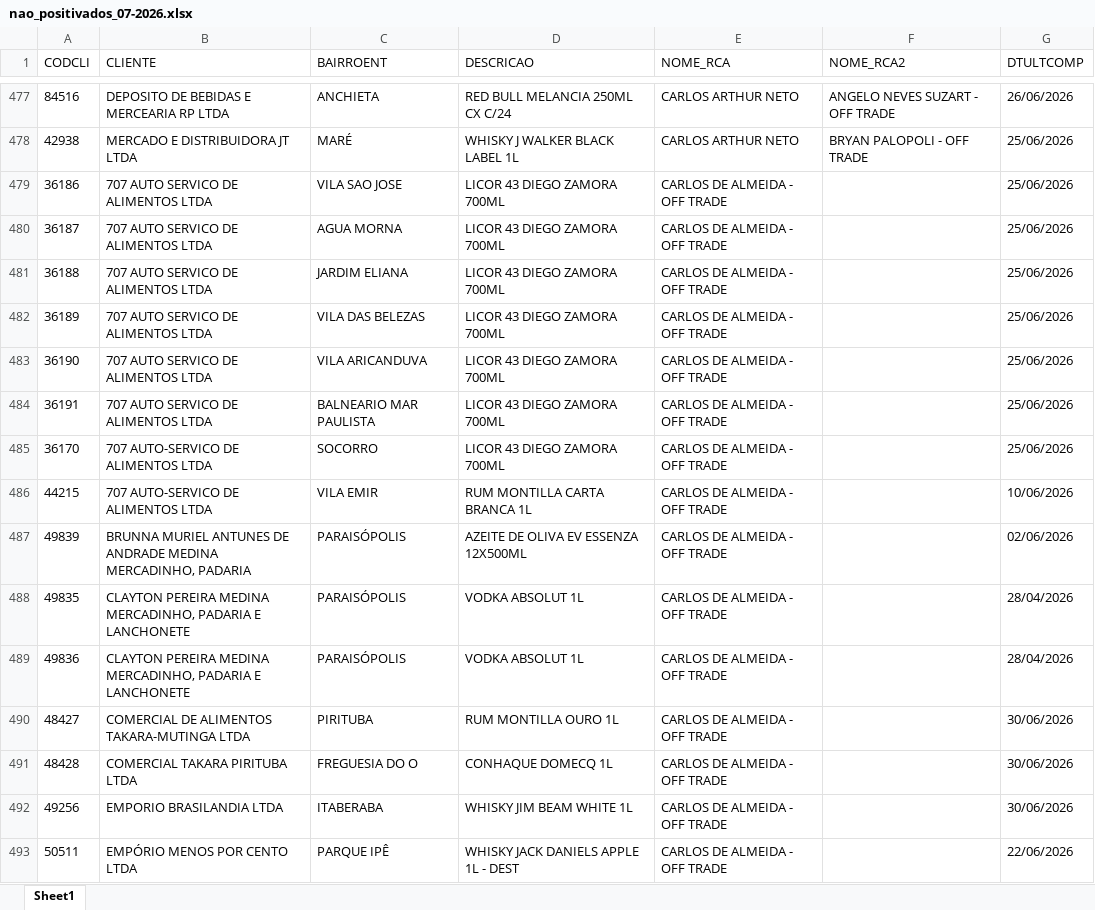
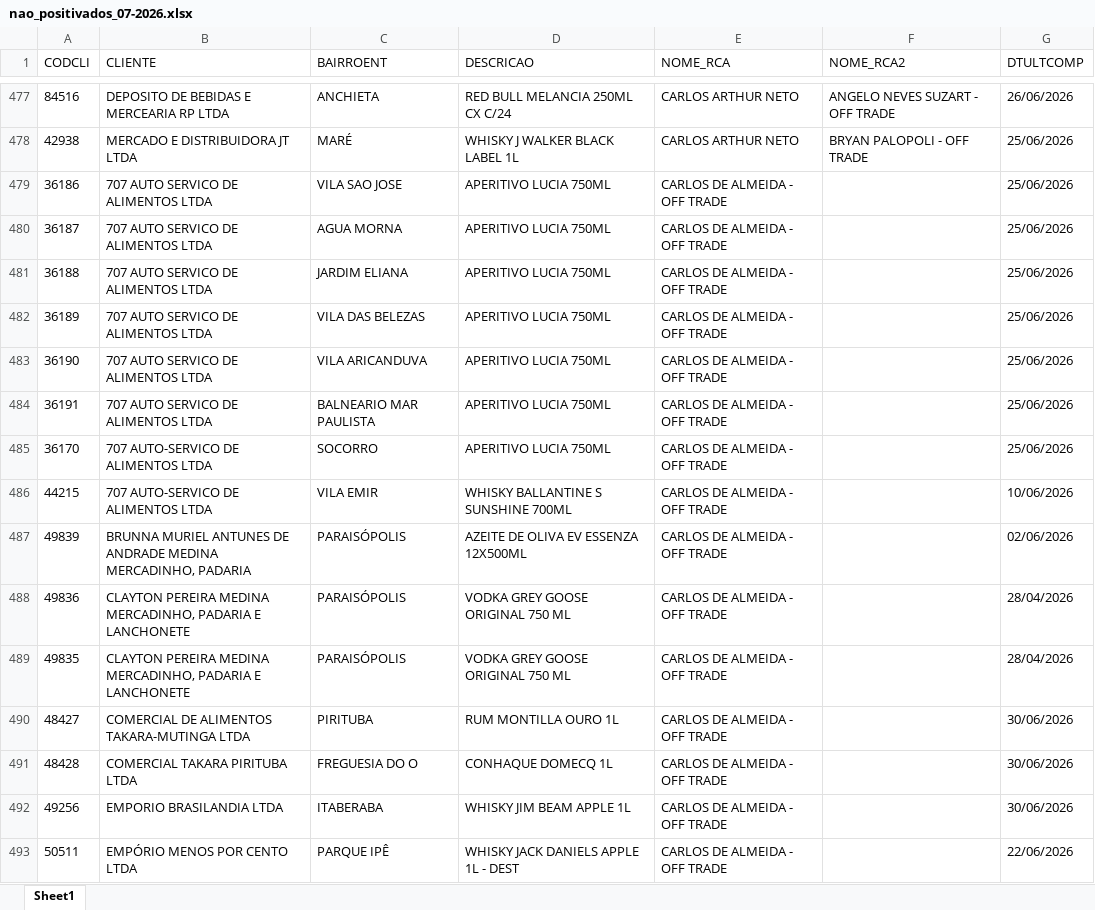
Before and after one commit to leonardocampos-cmd/offtrade, an Excel workbook: nao_positivados_07-2026.xlsx, sheet Sheet1, drawn as a sheet; only a part is shown, gaps mark what is left out; values as stored, in another font and other column widths than the file's, no borders; removed rows and columns are numbered as before the commit, all else as after; the diff covers the shown part only; the diff names each change by its address in the sheet, - before the commit and + after, or states it on an @@ line.

```diff
--- a/nao_positivados_07-2026.xlsx (sheet Sheet1)
+++ b/nao_positivados_07-2026.xlsx (sheet Sheet1)
-D479:D485 (DESCRICAO): LICOR 43 DIEGO ZAMORA 700ML
+D479:D485 (DESCRICAO): APERITIVO LUCIA 750ML
-D486 (DESCRICAO): RUM MONTILLA CARTA BRANCA 1L
+D486 (DESCRICAO): WHISKY BALLANTINE S SUNSHINE 700ML
-row 488: 49835 | CLAYTON PEREIRA MEDINA MERCADINHO, PADARIA E LANCHONETE | PARAISÓPOLIS | VODKA ABSOLUT 1L | CARLOS DE ALMEIDA - OFF TRADE |  | 28/04/2026
-D488 (DESCRICAO): VODKA ABSOLUT 1L
+D488 (DESCRICAO): VODKA GREY GOOSE ORIGINAL 750 ML
+row 489: 49835 | CLAYTON PEREIRA MEDINA MERCADINHO, PADARIA E LANCHONETE | PARAISÓPOLIS | VODKA GREY GOOSE ORIGINAL 750 ML | CARLOS DE ALMEIDA - OFF TRADE |  | 28/04/2026
-D492 (DESCRICAO): WHISKY JIM BEAM WHITE 1L
+D492 (DESCRICAO): WHISKY JIM BEAM APPLE 1L
```
Also changed, not shown: 9 added rows, 9 removed rows, 7 moved rows and 246 edited cells elsewhere in this sheet, 1 other file.
